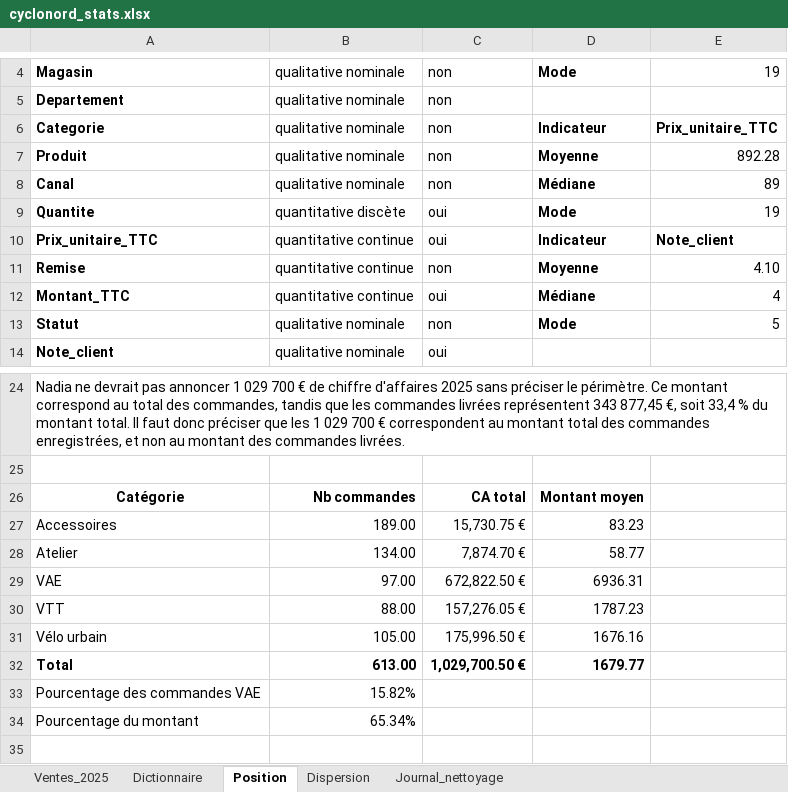
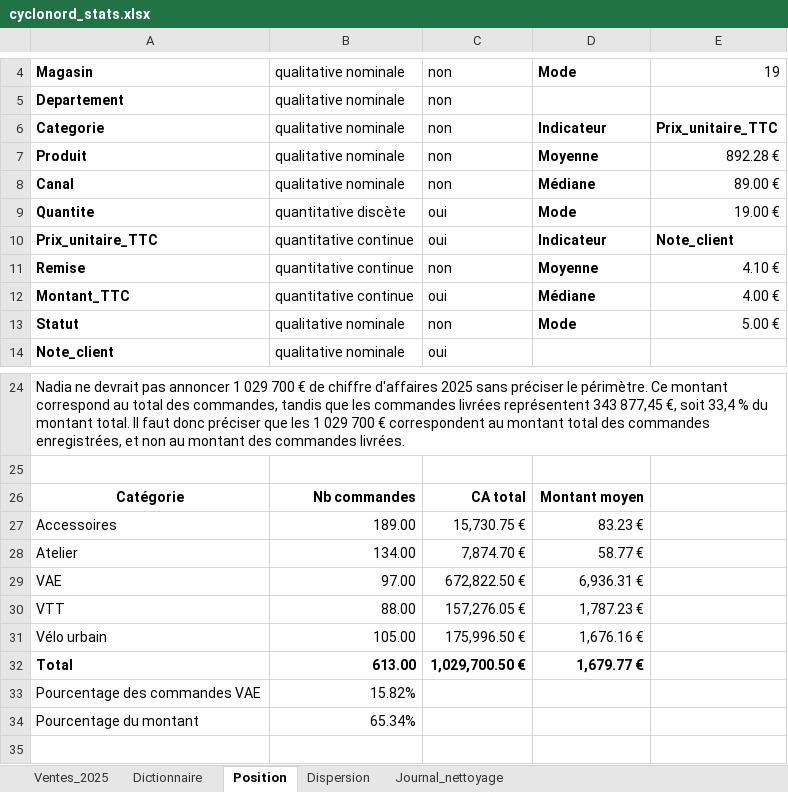
Before and after one commit to twkassan/formation-data-analyst, an Excel workbook: 02-cyclonord-stats/cyclonord_stats.xlsx, sheet Position, drawn as a sheet; only a part is shown, gaps mark what is left out; values as stored, in another font and other column widths than the file's, no borders; charts and pictures and table styles not drawn; the diff names each change by its address in the sheet, - before the commit and + after, or states it on an @@ line.

Commit message:
Add files via upload

```diff
--- a/02-cyclonord-stats/cyclonord_stats.xlsx (sheet Position)
+++ b/02-cyclonord-stats/cyclonord_stats.xlsx (sheet Position)
-E7: 892.28
+E7: 892.28 €
-E8: 89
+E8: 89.00 €
-E9: 19
+E9: 19.00 €
-E11: 4.10
+E11: 4.10 €
-E12: 4
+E12: 4.00 €
-E13: 5
+E13: 5.00 €
-D27: 83.23
+D27: 83.23 €
-D28: 58.77
+D28: 58.77 €
-D29: 6936.31
+D29: 6,936.31 €
-D30: 1787.23
+D30: 1,787.23 €
-D31: 1676.16
+D31: 1,676.16 €
-D32: 1679.77
+D32: 1,679.77 €
```
Also changed, not shown: sheet Dispersion.
